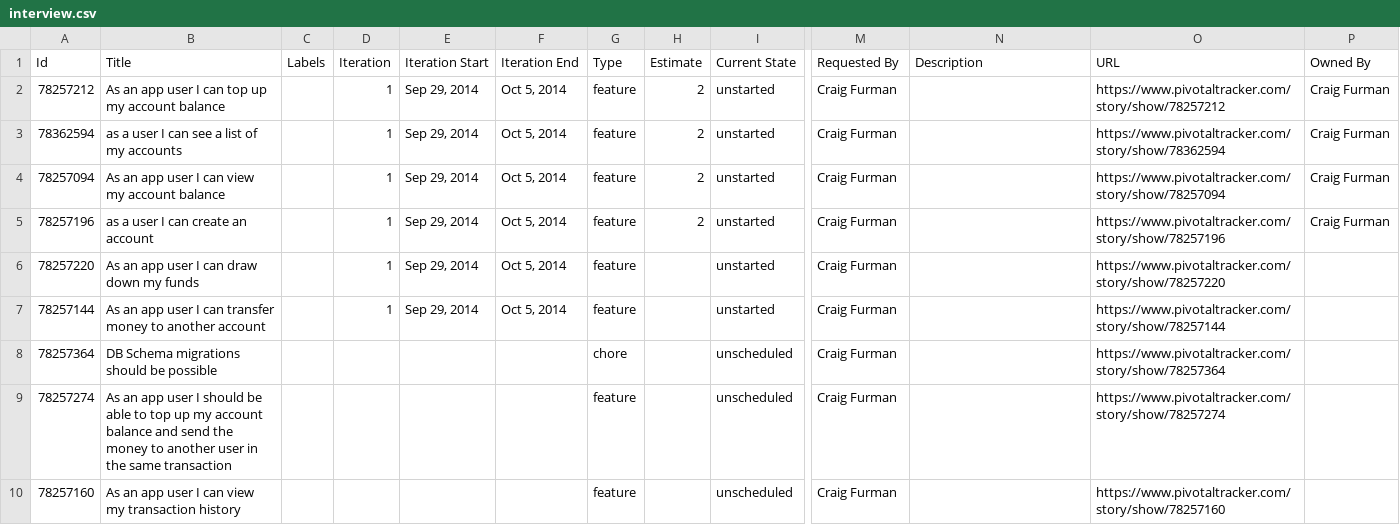
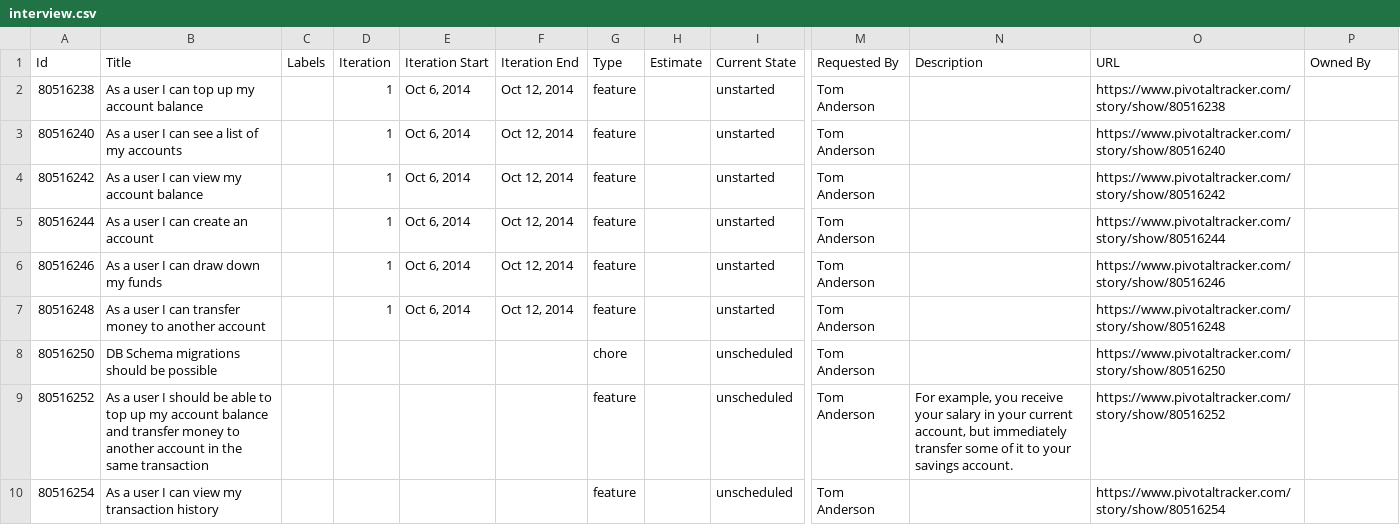
Before and after one commit to pivotal-rockaway/banksy, a CSV file: pivotal_tracker/interview.csv, drawn as a sheet; only a part is shown, gaps mark what is left out; the diff covers the shown part only; the diff names each change by its address in the sheet, - before the commit and + after, or states it on an @@ line.

Commit message:
Update tracker project to remove estimates and make language consistent

```diff
--- a/pivotal_tracker/interview.csv
+++ b/pivotal_tracker/interview.csv
-A2 (Id): 78257212
+A2 (Id): 80516238
-B2 (Title): As an app user I can top up my account balance
+B2 (Title): As a user I can top up my account balance
-E2:E7 (Iteration Start): Sep 29, 2014
+E2:E7 (Iteration Start): Oct 6, 2014
-F2:F7 (Iteration End): Oct 5, 2014
+F2:F7 (Iteration End): Oct 12, 2014
-H2:H5 (Estimate): 2
+H2:H5 (Estimate): (empty)
-M2:M10 (Requested By): Craig Furman
+M2:M10 (Requested By): Tom Anderson
-O2 (URL): https://www.pivotaltracker.com/story/show/78257212
+O2 (URL): https://www.pivotaltracker.com/story/show/80516238
-P2:P5 (Owned By): Craig Furman
+P2:P5 (Owned By): (empty)
-A3 (Id): 78362594
+A3 (Id): 80516240
-B3 (Title): as a user I can see a list of my accounts
+B3 (Title): As a user I can see a list of my accounts
-O3 (URL): https://www.pivotaltracker.com/story/show/78362594
+O3 (URL): https://www.pivotaltracker.com/story/show/80516240
-A4 (Id): 78257094
+A4 (Id): 80516242
-B4 (Title): As an app user I can view my account balance
+B4 (Title): As a user I can view my account balance
-O4 (URL): https://www.pivotaltracker.com/story/show/78257094
+O4 (URL): https://www.pivotaltracker.com/story/show/80516242
-A5 (Id): 78257196
+A5 (Id): 80516244
-B5 (Title): as a user I can create an account
+B5 (Title): As a user I can create an account
-O5 (URL): https://www.pivotaltracker.com/story/show/78257196
+O5 (URL): https://www.pivotaltracker.com/story/show/80516244
-A6 (Id): 78257220
+A6 (Id): 80516246
-B6 (Title): As an app user I can draw down my funds
+B6 (Title): As a user I can draw down my funds
-O6 (URL): https://www.pivotaltracker.com/story/show/78257220
+O6 (URL): https://www.pivotaltracker.com/story/show/80516246
-A7 (Id): 78257144
+A7 (Id): 80516248
-B7 (Title): As an app user I…
+B7 (Title): As a user I…
-O7 (URL): https://www.pivotaltracker.com/story/show/78257144
+O7 (URL): https://www.pivotaltracker.com/story/show/80516248
-A8 (Id): 78257364
+A8 (Id): 80516250
-O8 (URL): https://www.pivotaltracker.com/story/show/78257364
+O8 (URL): https://www.pivotaltracker.com/story/show/80516250
-A9 (Id): 78257274
+A9 (Id): 80516252
-B9 (Title): As an app user I should be able to top up my account balance and send the money to another user in the…
+B9 (Title): As a user I should be able to top up my account balance and transfer money to another account in the…
-N9 (Description): (empty)
+N9 (Description): For example, you receive your salary in your current account, but immediately transfer some of it to your savings account.
-O9 (URL): https://www.pivotaltracker.com/story/show/78257274
+O9 (URL): https://www.pivotaltracker.com/story/show/80516252
-A10 (Id): 78257160
+A10 (Id): 80516254
-B10 (Title): As an app user I…
+B10 (Title): As a user I…
-O10 (URL): https://www.pivotaltracker.com/story/show/78257160
+O10 (URL): https://www.pivotaltracker.com/story/show/80516254
```
Also changed, not shown: 1 added row, 1 removed row and 8 edited cells elsewhere in this file.
